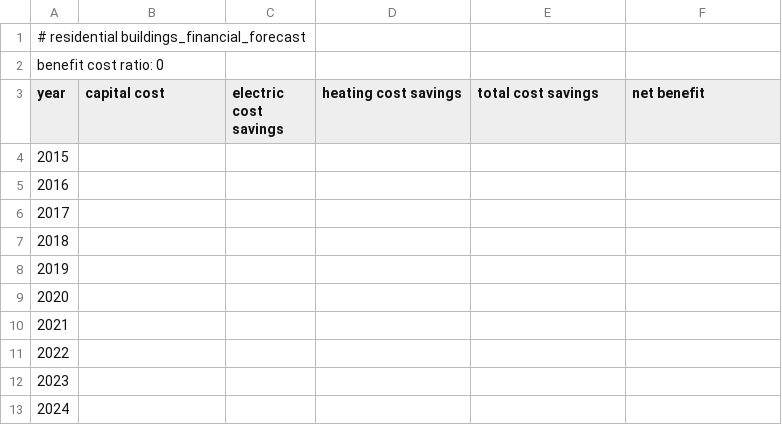
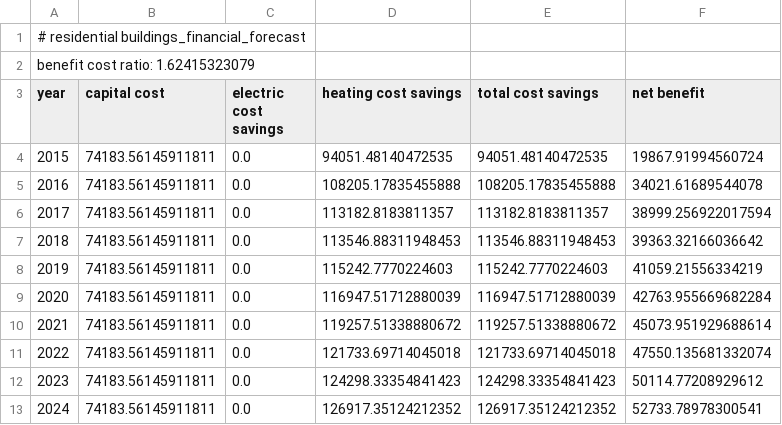
Before and after one commit to gina-alaska/alaska_affordable_energy_model, a CSV file: test_case/model_outputs/residential_buildings_financial_forecast.csv, drawn as a sheet; only a part is shown; the diff covers the shown part only.

```diff
--- a/test_case/model_outputs/residential_buildings_financial_forecast.csv
+++ b/test_case/model_outputs/residential_buildings_financial_forecast.csv
@@ -1,13 +1,13 @@
 # residential buildings_financial_forecast
-benefit cost ratio: 0
+benefit cost ratio: 1.62415323079
 year,capital cost,electric cost savings,heating cost savings,total cost savings,net benefit
-2015,,,,,
-2016,,,,,
-2017,,,,,
-2018,,,,,
-2019,,,,,
-2020,,,,,
-2021,,,,,
-2022,,,,,
-2023,,,,,
-2024,,,,,
+2015,74183.56145911811,0.0,94051.48140472535,94051.48140472535,19867.91994560724
+2016,74183.56145911811,0.0,108205.17835455888,108205.17835455888,34021.61689544078
+2017,74183.56145911811,0.0,113182.8183811357,113182.8183811357,38999.256922017594
+2018,74183.56145911811,0.0,113546.88311948453,113546.88311948453,39363.32166036642
+2019,74183.56145911811,0.0,115242.7770224603,115242.7770224603,41059.21556334219
+2020,74183.56145911811,0.0,116947.51712880039,116947.51712880039,42763.955669682284
+2021,74183.56145911811,0.0,119257.51338880672,119257.51338880672,45073.951929688614
+2022,74183.56145911811,0.0,121733.69714045018,121733.69714045018,47550.135681332074
+2023,74183.56145911811,0.0,124298.33354841423,124298.33354841423,50114.77208929612
+2024,74183.56145911811,0.0,126917.35124212352,126917.35124212352,52733.78978300541
```
Also changed, not shown: 28 edited cells elsewhere in this file, test_case/model_outputs/community_buildings_financial_forecast.csv, test_case/model_outputs/community_buildings_heating_forecast.csv, 7 other files.
